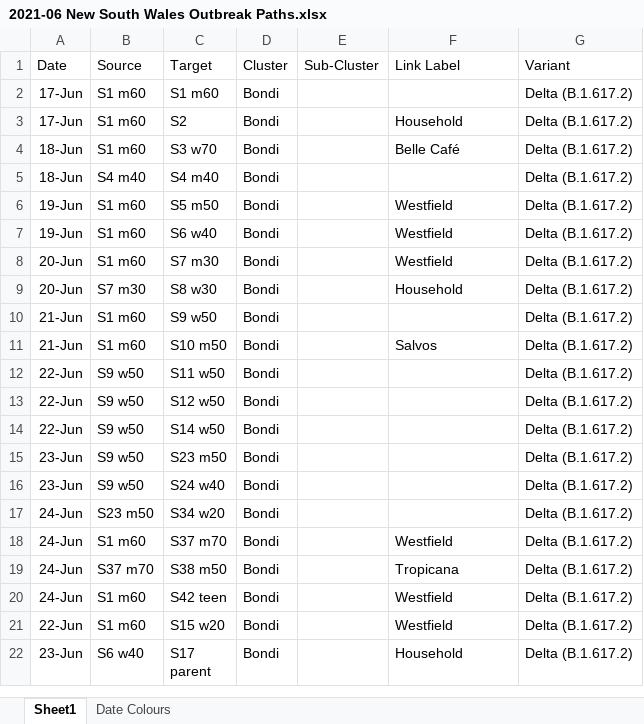
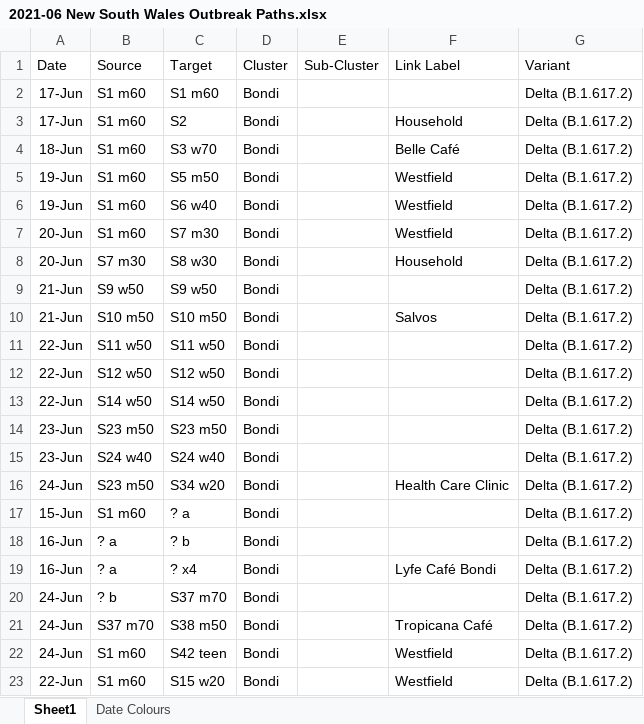
Before and after one commit to Mike-Honey/covid-19-outbreak-paths, an Excel workbook: 2021-06 New South Wales Outbreak Paths.xlsx, sheet Sheet1, drawn as a sheet; only a part is shown; the shorter side is filled out with more unchanged rows; values as stored, in another font and other column widths than the file's, no borders; table styles not drawn; removed rows and columns are numbered as before the commit, all else as after; the diff covers the shown part only; the diff names each change by its address in the sheet, - before the commit and + after, or states it on an @@ line.

```diff
--- a/2021-06 New South Wales Outbreak Paths.xlsx (sheet Sheet1)
+++ b/2021-06 New South Wales Outbreak Paths.xlsx (sheet Sheet1)
-row 5: 18-Jun | S4 m40 | S4 m40 | Bondi |  |  | Delta (B.1.617.2)
-B9 (Source): S1 m60
+B9 (Source): S9 w50
-B10 (Source): S1 m60
+B10 (Source): S10 m50
-B11 (Source): S9 w50
+B11 (Source): S11 w50
-B12 (Source): S9 w50
+B12 (Source): S12 w50
-B13 (Source): S9 w50
+B13 (Source): S14 w50
-B14 (Source): S9 w50
+B14 (Source): S23 m50
-B15 (Source): S9 w50
+B15 (Source): S24 w40
-F16 (Link Label): (empty)
+F16 (Link Label): Health Care Clinic
+row 17: 15-Jun | S1 m60 | ? a | Bondi |  |  | Delta (B.1.617.2)
+row 18: 16-Jun | ? a | ? b | Bondi |  |  | Delta (B.1.617.2)
+row 19: 16-Jun | ? a | ? x4 | Bondi |  | Lyfe Café Bondi | Delta (B.1.617.2)
-B20 (Source): S1 m60
+B20 (Source): ? b
-F20 (Link Label): Westfield
+F20 (Link Label): (empty)
-F21 (Link Label): Tropicana
+F21 (Link Label): Tropicana Café
```
Also changed, not shown: 14 added rows and 5 edited cells elsewhere in this sheet, sheet Date Colours, 2 other files.
